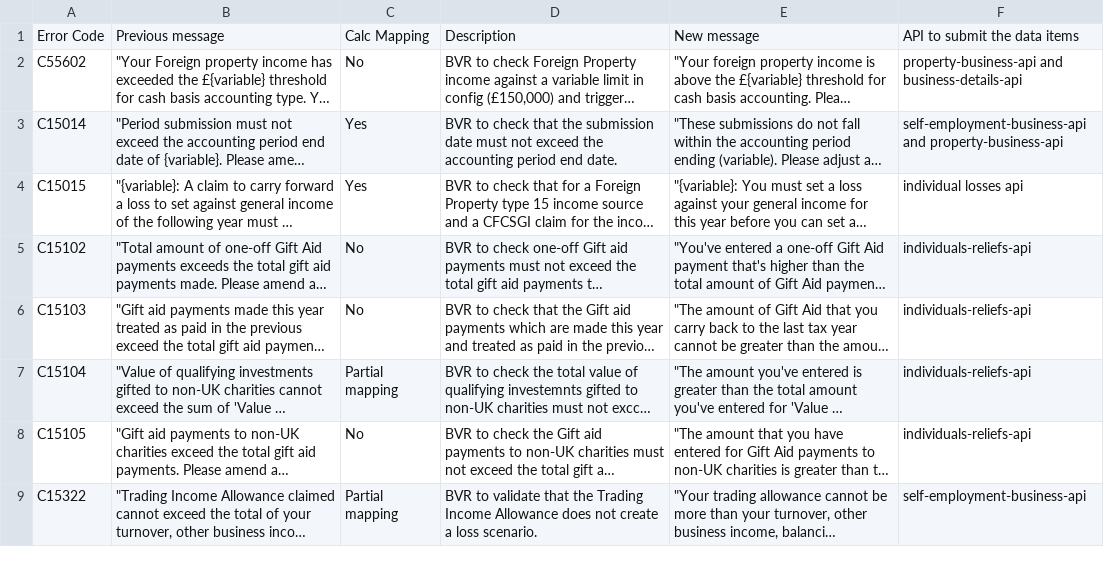
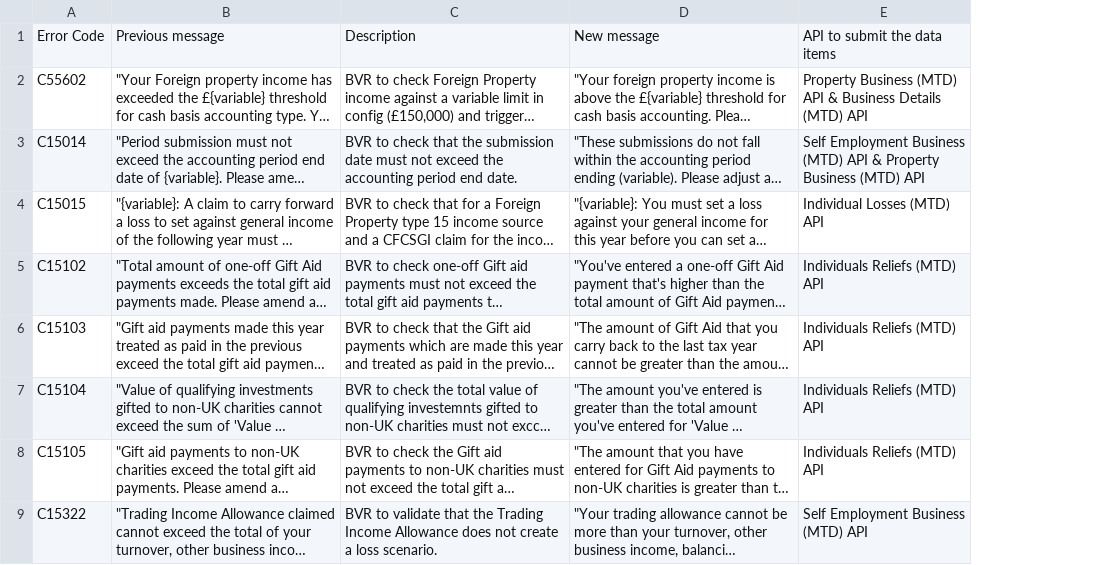
Before and after one commit to hmrc/income-tax-mtd-changelog, a CSV file: bvr-test.csv, drawn as a sheet; only a part is shown; long unchanged cells end in …; removed rows and columns are numbered as before the commit, all else as after; the diff names each change by its address in the sheet, - before the commit and + after, or states it on an @@ line.

Commit message:
Fixed API column

```diff
--- a/bvr-test.csv
+++ b/bvr-test.csv
-column C, rows 1-9: Calc Mapping | No | Yes | Yes | No | No | Partial mapping | No | Partial mapping
-column F, rows 1-9: API to submit the data items | property-business-api and business-details-api | self-employment-business-api and property-business-api | individual losses api | individuals-reliefs-api | individuals-reliefs-api | individuals-reliefs-api | individuals-reliefs-api | self-employment-business-api
+column E, rows 1-9: API to submit the data items | Property Business (MTD) API & Business Details (MTD) API | Self Employment Business (MTD) API & Property Business (MTD) API | Individual Losses (MTD) API | Individuals Reliefs (MTD) API | Individuals Reliefs (MTD) API | Individuals Reliefs (MTD) API | Individuals Reliefs (MTD) API | Self Employment Business (MTD) API
```
